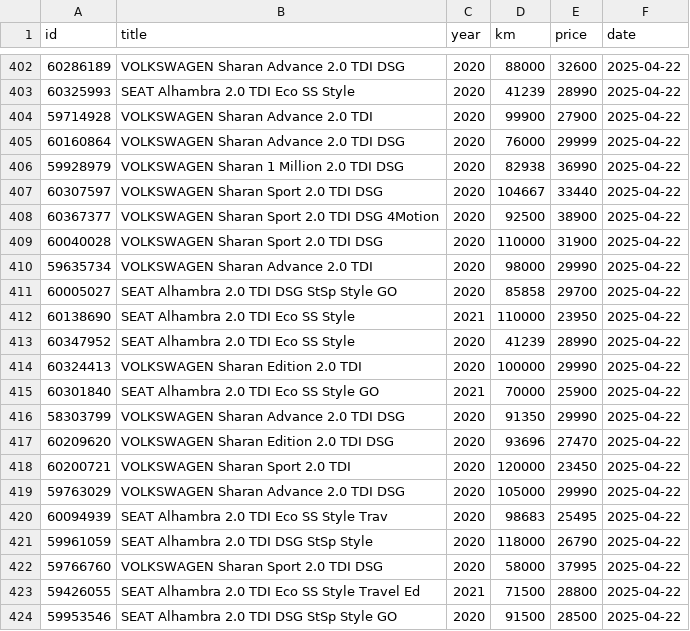
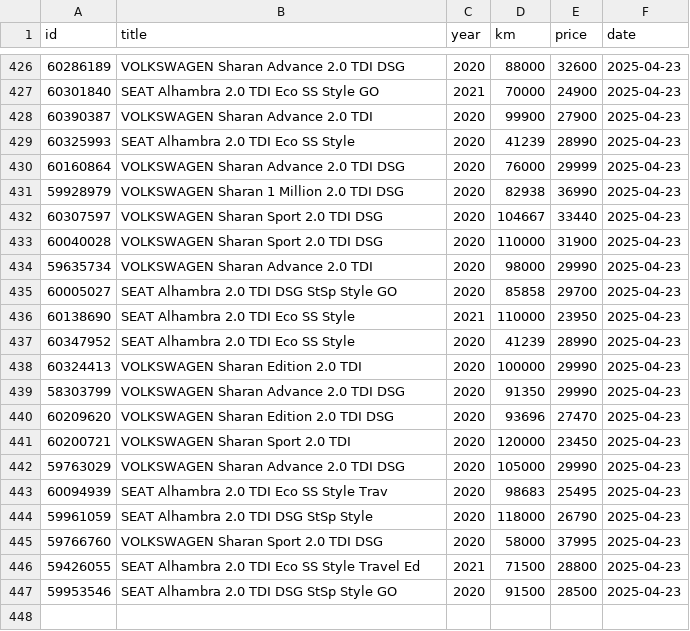
Before and after one commit to Quejicus/coches, a CSV file: data/alhambra_sharan_hist.csv, drawn as a sheet; only a part is shown, gaps mark what is left out; the diff covers the shown part only.

```diff
--- a/data/alhambra_sharan_hist.csv
+++ b/data/alhambra_sharan_hist.csv
@@ -402,23 +426,22 @@ id,title,year,km,price,date
-60286189,VOLKSWAGEN Sharan Advance 2.0 TDI DSG,2020,88000,32600,2025-04-22
-60325993,SEAT Alhambra 2.0 TDI Eco SS Style,2020,41239,28990,2025-04-22
-59714928,VOLKSWAGEN Sharan Advance 2.0 TDI,2020,99900,27900,2025-04-22
-60160864,VOLKSWAGEN Sharan Advance 2.0 TDI DSG,2020,76000,29999,2025-04-22
-59928979,VOLKSWAGEN Sharan 1 Million 2.0 TDI DSG,2020,82938,36990,2025-04-22
-60307597,VOLKSWAGEN Sharan Sport 2.0 TDI DSG,2020,104667,33440,2025-04-22
-60367377,VOLKSWAGEN Sharan Sport 2.0 TDI DSG 4Motion,2020,92500,38900,2025-04-22
-60040028,VOLKSWAGEN Sharan Sport 2.0 TDI DSG,2020,110000,31900,2025-04-22
-59635734,VOLKSWAGEN Sharan Advance 2.0 TDI,2020,98000,29990,2025-04-22
-60005027,SEAT Alhambra 2.0 TDI DSG StSp Style GO,2020,85858,29700,2025-04-22
-60138690,SEAT Alhambra 2.0 TDI Eco SS Style,2021,110000,23950,2025-04-22
-60347952,SEAT Alhambra 2.0 TDI Eco SS Style,2020,41239,28990,2025-04-22
-60324413,VOLKSWAGEN Sharan Edition 2.0 TDI,2020,100000,29990,2025-04-22
-60301840,SEAT Alhambra 2.0 TDI Eco SS Style GO,2021,70000,25900,2025-04-22
-58303799,VOLKSWAGEN Sharan Advance 2.0 TDI DSG,2020,91350,29990,2025-04-22
-60209620,VOLKSWAGEN Sharan Edition 2.0 TDI DSG,2020,93696,27470,2025-04-22
-60200721,VOLKSWAGEN Sharan Sport 2.0 TDI,2020,120000,23450,2025-04-22
-59763029,VOLKSWAGEN Sharan Advance 2.0 TDI DSG,2020,105000,29990,2025-04-22
-60094939,SEAT Alhambra 2.0 TDI Eco SS Style Trav,2020,98683,25495,2025-04-22
-59961059,SEAT Alhambra 2.0 TDI DSG StSp Style,2020,118000,26790,2025-04-22
-59766760,VOLKSWAGEN Sharan Sport 2.0 TDI DSG,2020,58000,37995,2025-04-22
-59426055,SEAT Alhambra 2.0 TDI Eco SS Style Travel Ed,2021,71500,28800,2025-04-22
-59953546,SEAT Alhambra 2.0 TDI DSG StSp Style GO,2020,91500,28500,2025-04-22
+60286189,VOLKSWAGEN Sharan Advance 2.0 TDI DSG,2020,88000,32600,2025-04-23
+60301840,SEAT Alhambra 2.0 TDI Eco SS Style GO,2021,70000,24900,2025-04-23
+60390387,VOLKSWAGEN Sharan Advance 2.0 TDI,2020,99900,27900,2025-04-23
+60325993,SEAT Alhambra 2.0 TDI Eco SS Style,2020,41239,28990,2025-04-23
+60160864,VOLKSWAGEN Sharan Advance 2.0 TDI DSG,2020,76000,29999,2025-04-23
+59928979,VOLKSWAGEN Sharan 1 Million 2.0 TDI DSG,2020,82938,36990,2025-04-23
+60307597,VOLKSWAGEN Sharan Sport 2.0 TDI DSG,2020,104667,33440,2025-04-23
+60040028,VOLKSWAGEN Sharan Sport 2.0 TDI DSG,2020,110000,31900,2025-04-23
+59635734,VOLKSWAGEN Sharan Advance 2.0 TDI,2020,98000,29990,2025-04-23
+60005027,SEAT Alhambra 2.0 TDI DSG StSp Style GO,2020,85858,29700,2025-04-23
+60138690,SEAT Alhambra 2.0 TDI Eco SS Style,2021,110000,23950,2025-04-23
+60347952,SEAT Alhambra 2.0 TDI Eco SS Style,2020,41239,28990,2025-04-23
+60324413,VOLKSWAGEN Sharan Edition 2.0 TDI,2020,100000,29990,2025-04-23
+58303799,VOLKSWAGEN Sharan Advance 2.0 TDI DSG,2020,91350,29990,2025-04-23
+60209620,VOLKSWAGEN Sharan Edition 2.0 TDI DSG,2020,93696,27470,2025-04-23
+60200721,VOLKSWAGEN Sharan Sport 2.0 TDI,2020,120000,23450,2025-04-23
+59763029,VOLKSWAGEN Sharan Advance 2.0 TDI DSG,2020,105000,29990,2025-04-23
+60094939,SEAT Alhambra 2.0 TDI Eco SS Style Trav,2020,98683,25495,2025-04-23
+59961059,SEAT Alhambra 2.0 TDI DSG StSp Style,2020,118000,26790,2025-04-23
+59766760,VOLKSWAGEN Sharan Sport 2.0 TDI DSG,2020,58000,37995,2025-04-23
+59426055,SEAT Alhambra 2.0 TDI Eco SS Style Travel Ed,2021,71500,28800,2025-04-23
+59953546,SEAT Alhambra 2.0 TDI DSG StSp Style GO,2020,91500,28500,2025-04-23
```
Also changed, not shown: 24 added rows elsewhere in this file.
